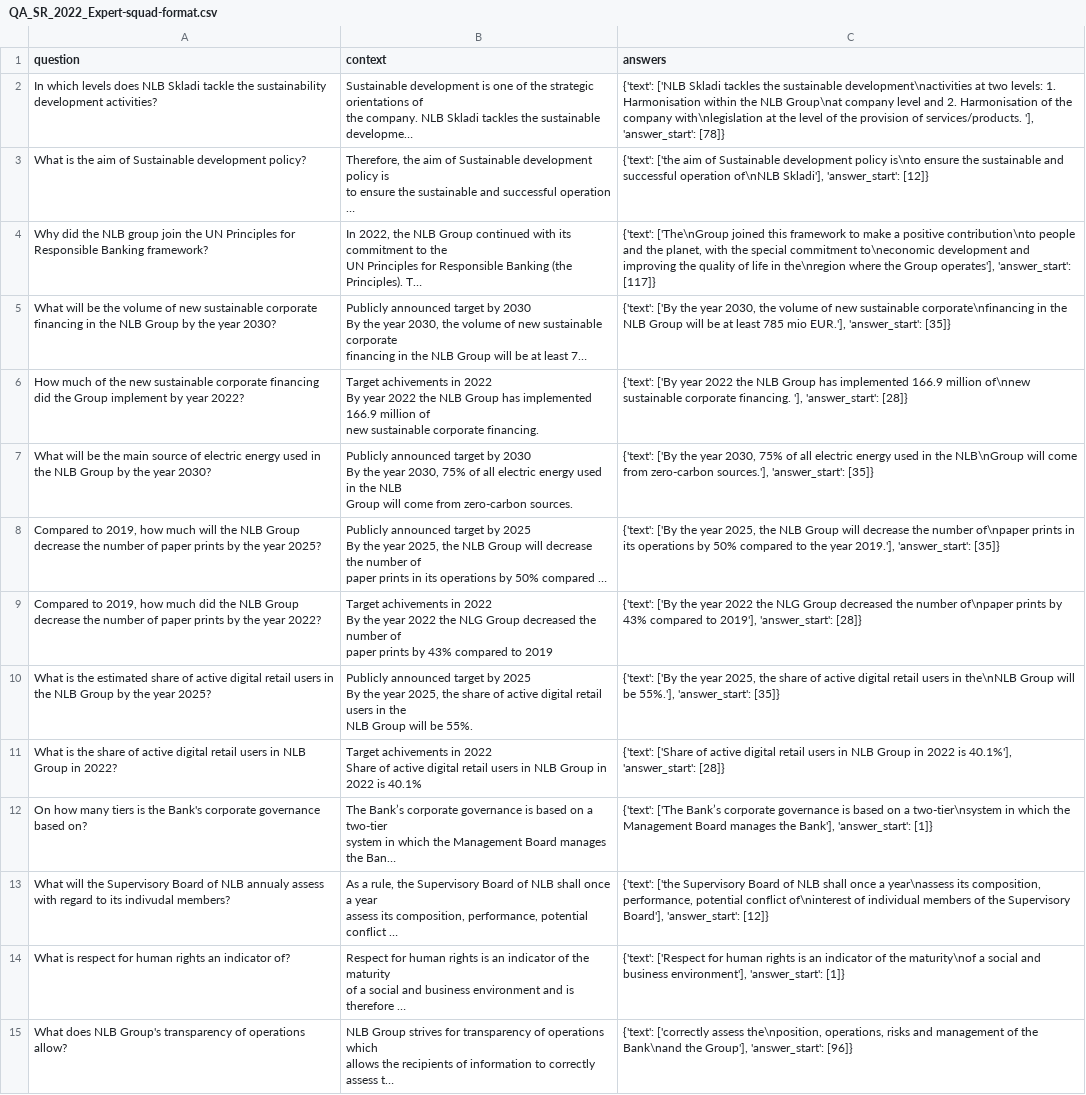
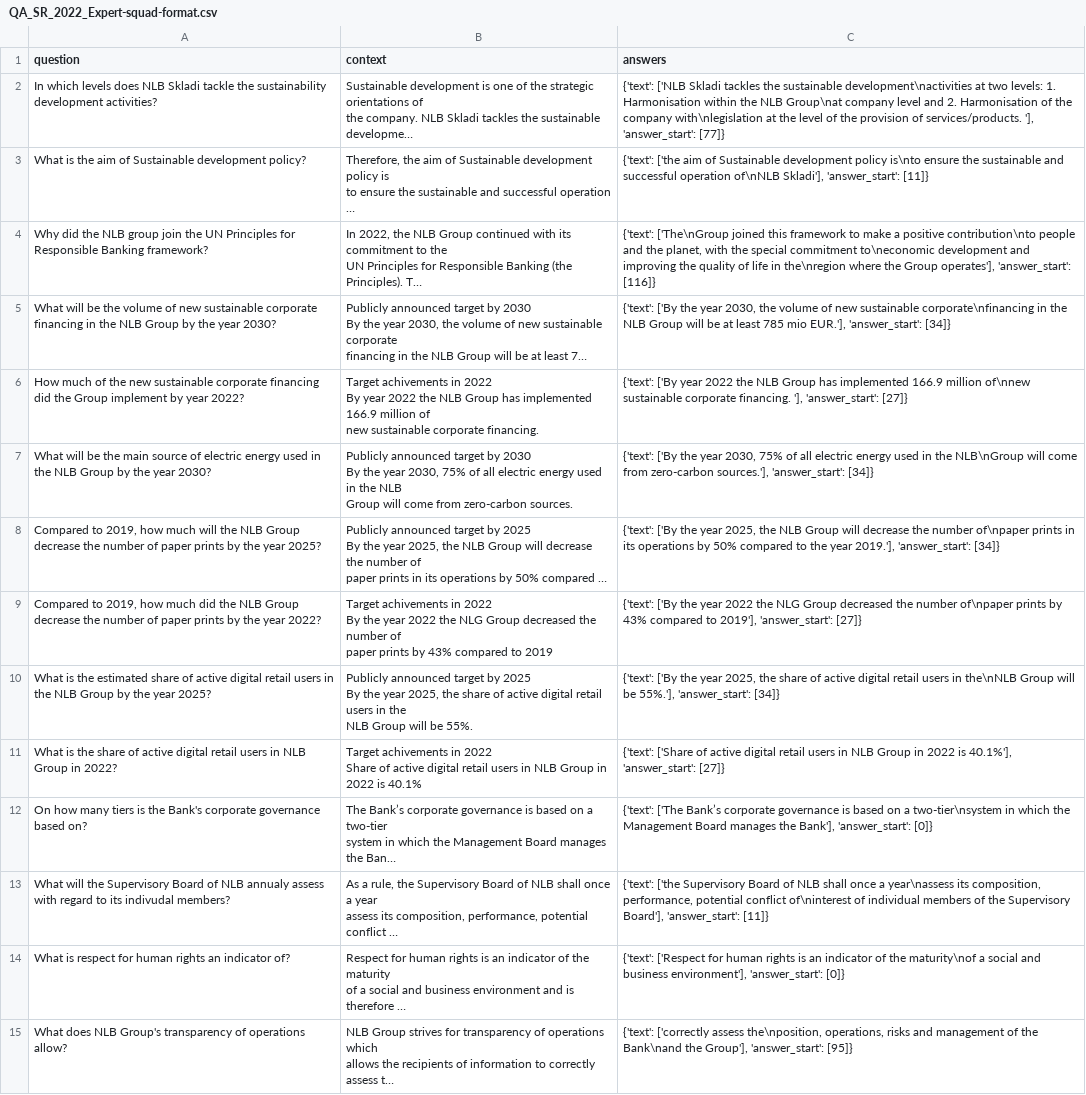
Before and after one commit to SpeedaRJ/DS-Project-in516ht-Chatbot, a CSV file: src/data/clean/QA_SR_2022_Expert-squad-format.csv, drawn as a sheet; only a part is shown; long unchanged cells end in …; the diff covers the shown part only; the diff names each change by its address in the sheet, - before the commit and + after, or states it on an @@ line.

Commit message:
Handwritten data index fix

```diff
--- a/src/data/clean/QA_SR_2022_Expert-squad-format.csv
+++ b/src/data/clean/QA_SR_2022_Expert-squad-format.csv
-C2 (answers): …'], 'answer_start': [78]}
+C2 (answers): …'], 'answer_start': [77]}
-C3 (answers): …Skladi'], 'answer_start': [12]}
+C3 (answers): …Skladi'], 'answer_start': [11]}
-C4 (answers): …operates'], 'answer_start': [117]}
+C4 (answers): …operates'], 'answer_start': [116]}
-C5 (answers): …EUR.'], 'answer_start': [35]}
+C5 (answers): …EUR.'], 'answer_start': [34]}
-C6 (answers): …'], 'answer_start': [28]}
+C6 (answers): …'], 'answer_start': [27]}
-C7 (answers): …sources.'], 'answer_start': [35]}
+C7 (answers): …sources.'], 'answer_start': [34]}
-C8 (answers): …2019.'], 'answer_start': [35]}
+C8 (answers): …2019.'], 'answer_start': [34]}
-C9 (answers): …2019'], 'answer_start': [28]}
+C9 (answers): …2019'], 'answer_start': [27]}
-C10 (answers): …55%.'], 'answer_start': [35]}
+C10 (answers): …55%.'], 'answer_start': [34]}
-C11 (answers): …40.1%'], 'answer_start': [28]}
+C11 (answers): …40.1%'], 'answer_start': [27]}
-C12 (answers): …Bank'], 'answer_start': [1]}
+C12 (answers): …Bank'], 'answer_start': [0]}
-C13 (answers): …Board'], 'answer_start': [12]}
+C13 (answers): …Board'], 'answer_start': [11]}
-C14 (answers): …environment'], 'answer_start': [1]}
+C14 (answers): …environment'], 'answer_start': [0]}
-C15 (answers): …Group'], 'answer_start': [96]}
+C15 (answers): …Group'], 'answer_start': [95]}
```
Also changed, not shown: 48 edited cells elsewhere in this file, 3 other files.
